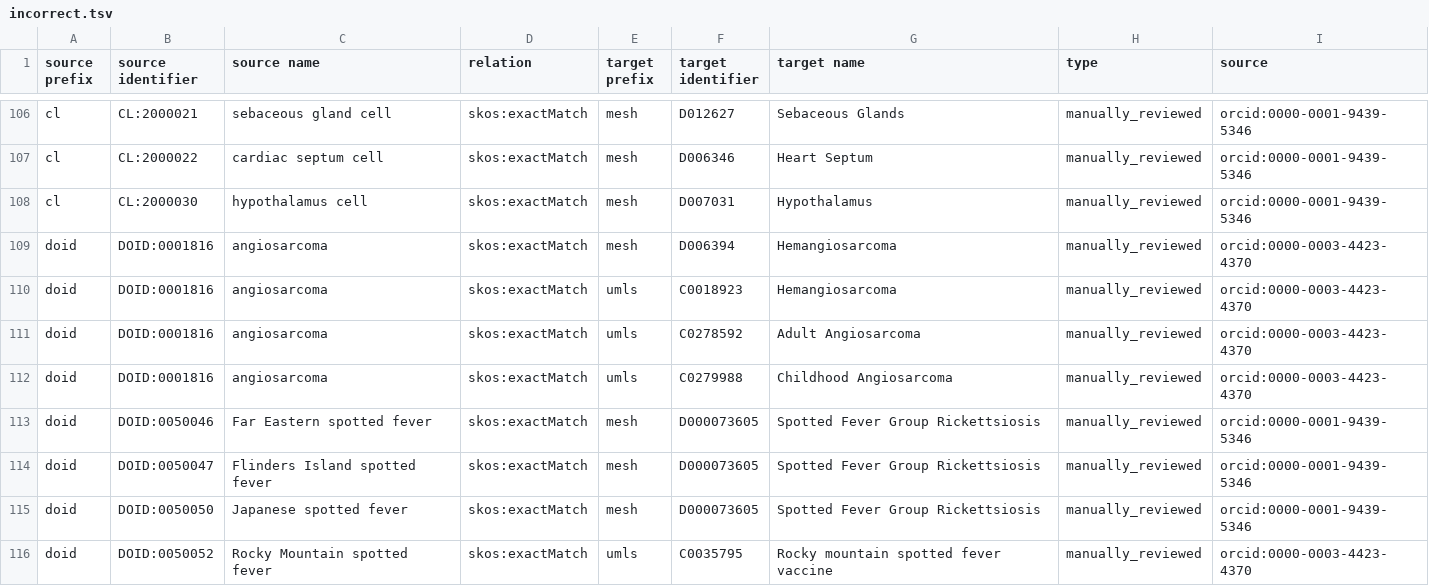
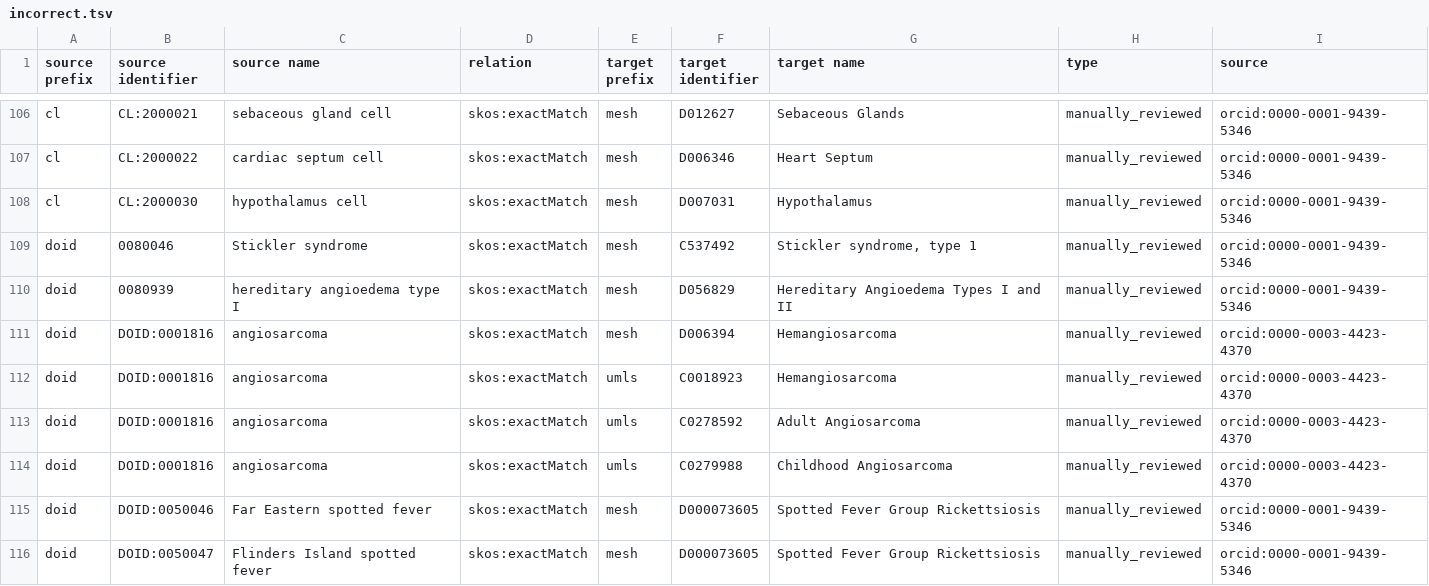
Before and after one commit to biopragmatics/biomappings, a TSV file: src/biomappings/resources/incorrect.tsv, drawn as a sheet; only a part is shown, gaps mark what is left out; the shorter side is filled out with more unchanged rows.

```diff
--- a/src/biomappings/resources/incorrect.tsv
+++ b/src/biomappings/resources/incorrect.tsv
@@ -108,2 +108,4 @@ cl	CL:2000022	cardiac septum cell	skos:exactMatch	mesh	D006346	Heart Septum	manu
 cl	CL:2000030	hypothalamus cell	skos:exactMatch	mesh	D007031	Hypothalamus	manually_reviewed	orcid:0000-0001-9439-5346
+doid	0080046	Stickler syndrome	skos:exactMatch	mesh	C537492	Stickler syndrome, type 1	manually_reviewed	orcid:0000-0001-9439-5346
+doid	0080939	hereditary angioedema type I	skos:exactMatch	mesh	D056829	Hereditary Angioedema Types I and II	manually_reviewed	orcid:0000-0001-9439-5346
 doid	DOID:0001816	angiosarcoma	skos:exactMatch	mesh	D006394	Hemangiosarcoma	manually_reviewed	orcid:0000-0003-4423-4370
```
Also changed, not shown: 1 other file.
